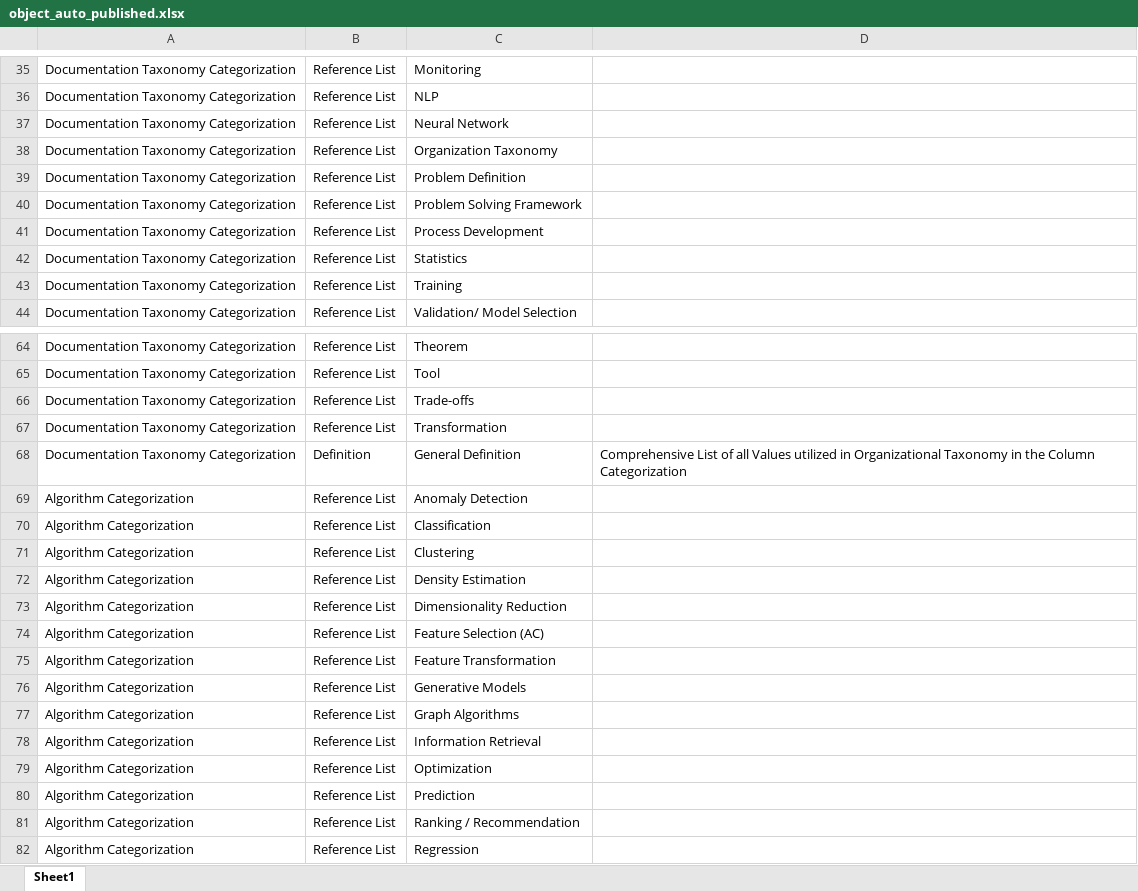
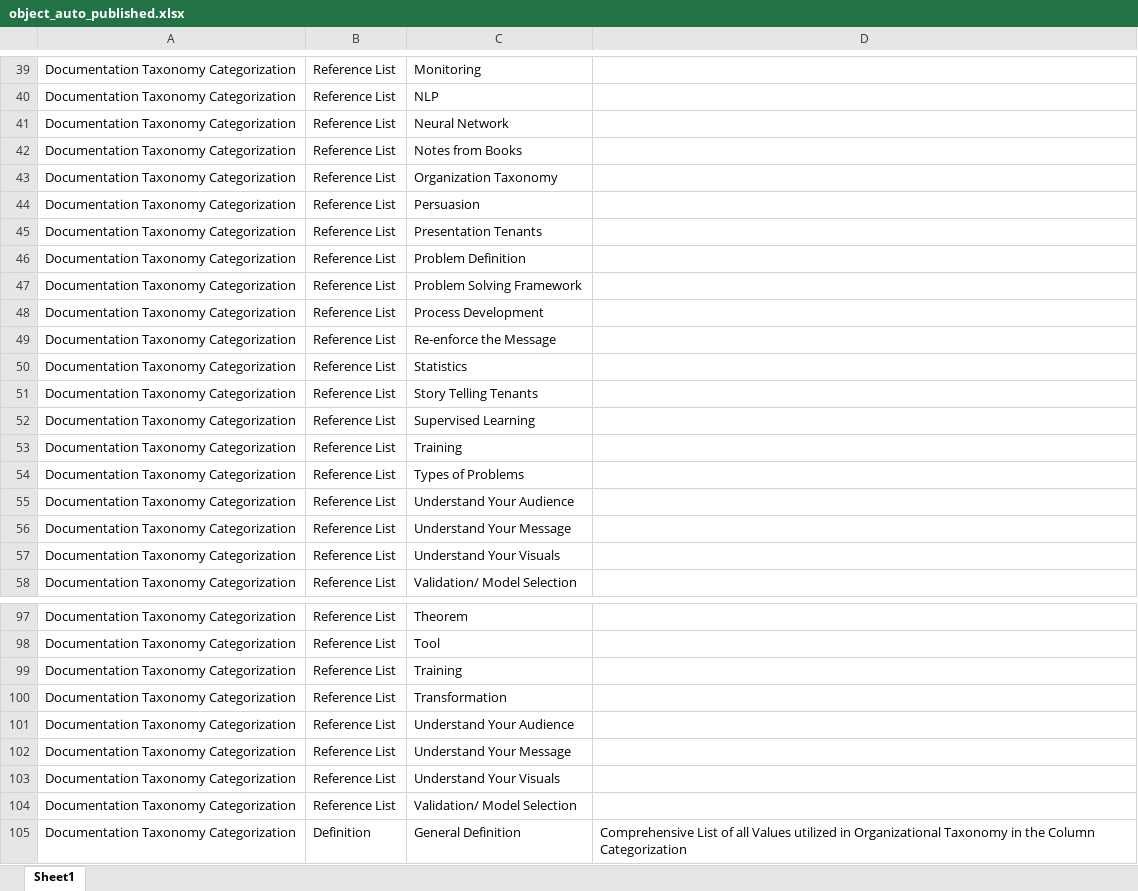
Before and after one commit to derek-dewald/Python_Tools, an Excel workbook: Streamlit/Data/object_auto_published.xlsx, sheet Sheet1, drawn as a sheet; only a part is shown, gaps mark what is left out; the shorter side is filled out with more unchanged rows; values as stored, in another font and other column widths than the file's, no borders; addresses are those after the commit; the diff covers the shown part only; the diff names each change by its address in the sheet, - before the commit and + after, or states it on an @@ line.

```diff
--- a/Streamlit/Data/object_auto_published.xlsx (sheet Sheet1)
+++ b/Streamlit/Data/object_auto_published.xlsx (sheet Sheet1)
+row 42: Documentation Taxonomy Categorization | Reference List | Notes from Books
+row 44: Documentation Taxonomy Categorization | Reference List | Persuasion
+row 45: Documentation Taxonomy Categorization | Reference List | Presentation Tenants
+row 49: Documentation Taxonomy Categorization | Reference List | Re-enforce the Message
+row 51: Documentation Taxonomy Categorization | Reference List | Story Telling Tenants
+row 52: Documentation Taxonomy Categorization | Reference List | Supervised Learning
+row 54: Documentation Taxonomy Categorization | Reference List | Types of Problems
+row 55: Documentation Taxonomy Categorization | Reference List | Understand Your Audience
+row 56: Documentation Taxonomy Categorization | Reference List | Understand Your Message
+row 57: Documentation Taxonomy Categorization | Reference List | Understand Your Visuals
-C99: Trade-offs
+C99: Training
+row 101: Documentation Taxonomy Categorization | Reference List | Understand Your Audience
+row 102: Documentation Taxonomy Categorization | Reference List | Understand Your Message
+row 103: Documentation Taxonomy Categorization | Reference List | Understand Your Visuals
+row 104: Documentation Taxonomy Categorization | Reference List | Validation/ Model Selection
```
Also changed, not shown: 24 added rows elsewhere in this sheet, Streamlit/Data/consolidated_dataset.xlsx, Streamlit/Data/defined_processes.xlsx, 8 other files.
